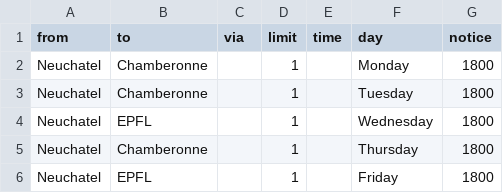
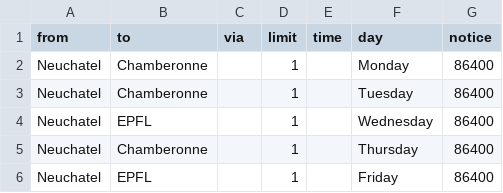
Before and after one commit to wvmrtn/cff-timetable, a CSV file: schedule_test.csv, drawn as a sheet.

Commit message:
new test schedule

```diff
--- a/schedule_test.csv
+++ b/schedule_test.csv
@@ -1,6 +1,6 @@
 from,to,via,limit,time,day,notice
-Neuchatel,Chamberonne,,1,,Monday,1800
-Neuchatel,Chamberonne,,1,,Tuesday,1800
-Neuchatel,EPFL,,1,,Wednesday,1800
-Neuchatel,Chamberonne,,1,,Thursday,1800
-Neuchatel,EPFL,,1,,Friday,1800
+Neuchatel,Chamberonne,,1,,Monday,86400
+Neuchatel,Chamberonne,,1,,Tuesday,86400
+Neuchatel,EPFL,,1,,Wednesday,86400
+Neuchatel,Chamberonne,,1,,Thursday,86400
+Neuchatel,EPFL,,1,,Friday,86400
```
